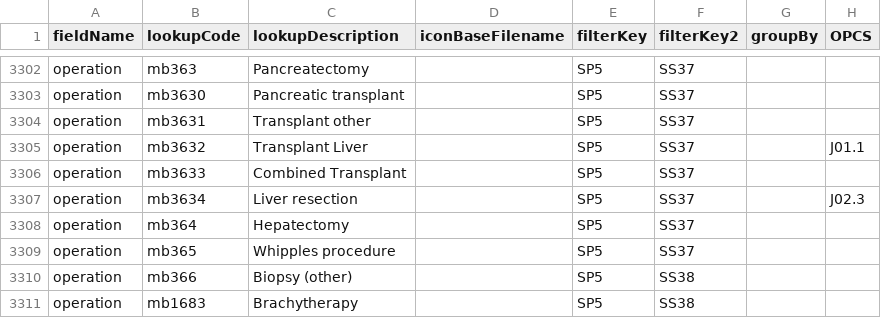
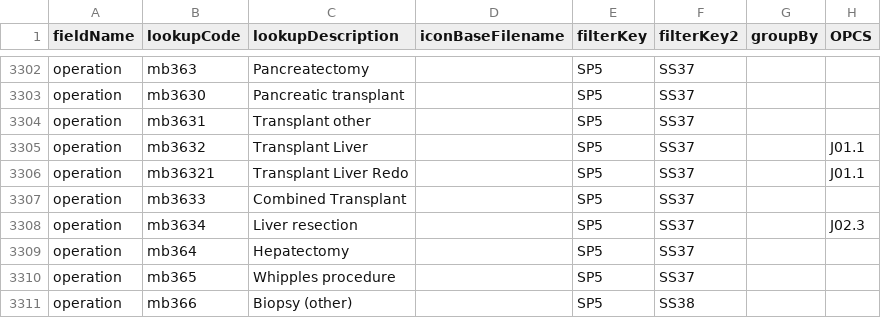
Before and after one commit to homepark/lkups, a CSV file: mbylkup.csv, drawn as a sheet; only a part is shown, gaps mark what is left out; the shorter side is filled out with more unchanged rows.

Commit message:
Update mbylkup.csv
Added redo live transplant

```diff
--- a/mbylkup.csv
+++ b/mbylkup.csv
@@ -3305,2 +3305,3 @@ operation,mb3631,Transplant other,,SP5,SS37,,,
 operation,mb3632,Transplant Liver,,SP5,SS37,,J01.1,
+operation,mb36321,Transplant Liver Redo,,SP5,SS37,,J01.1,
 operation,mb3633,Combined Transplant,,SP5,SS37,,,
```
